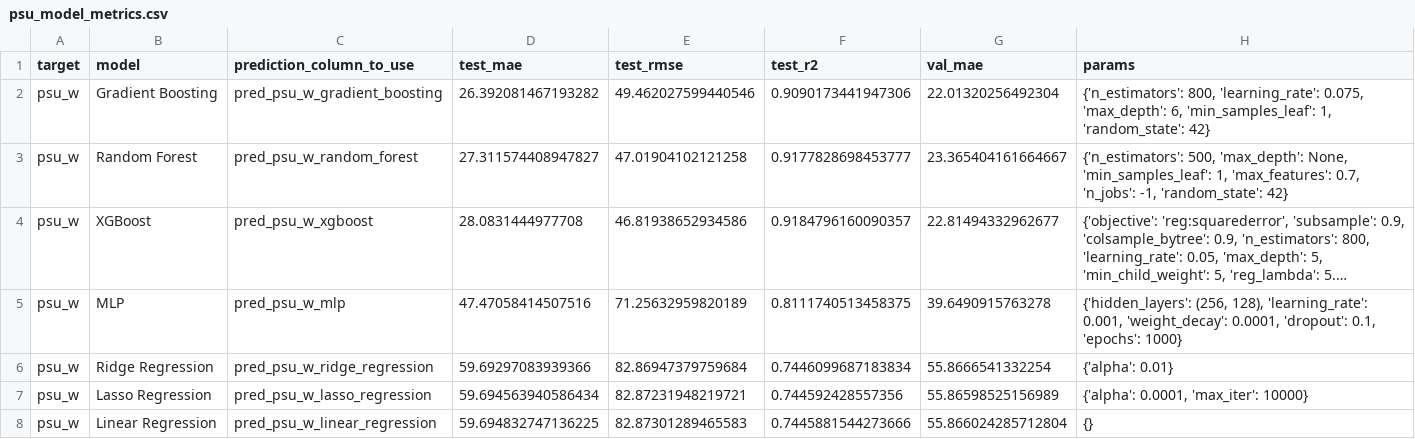
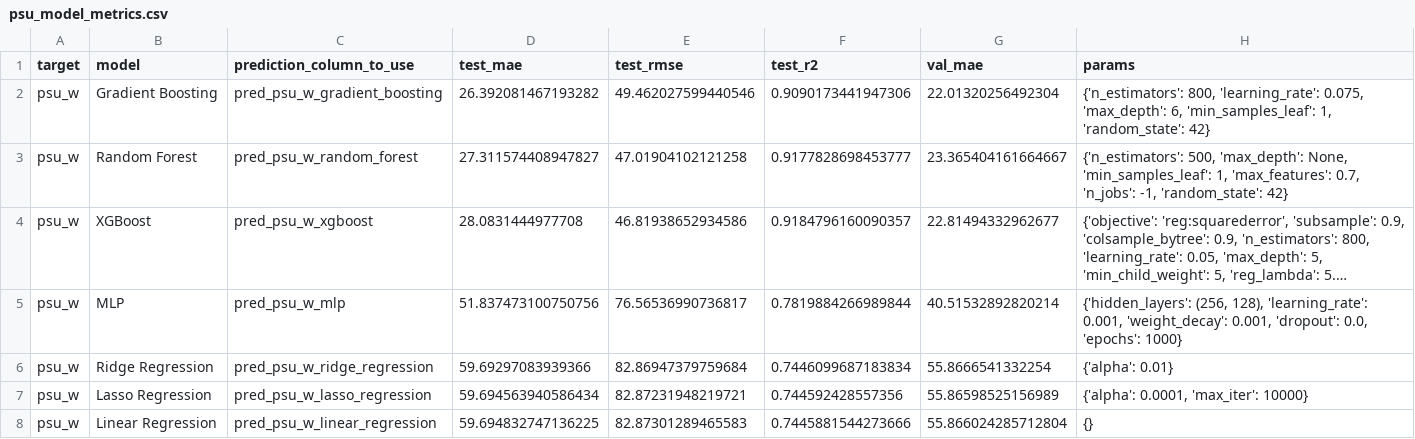
Before and after one commit to ksheersagaragrawal/energy-aware-gpu-recommender, a CSV file: data/results/psu_model_metrics.csv, drawn as a sheet; long unchanged cells end in …; the diff names each change by its address in the sheet, - before the commit and + after, or states it on an @@ line.

```diff
--- a/data/results/psu_model_metrics.csv
+++ b/data/results/psu_model_metrics.csv
-D5 (test_mae): 47.47058414507516
+D5 (test_mae): 51.837473100750756
-E5 (test_rmse): 71.25632959820189
+E5 (test_rmse): 76.56536990736817
-F5 (test_r2): 0.8111740513458375
+F5 (test_r2): 0.7819884266989844
-G5 (val_mae): 39.6490915763278
+G5 (val_mae): 40.51532892820214
-H5 (params): …0.001, 'weight_decay': 0.0001, 'dropout': 0.1, 'epochs': 1000}
+H5 (params): …0.001, 'weight_decay': 0.001, 'dropout': 0.0, 'epochs': 1000}
```
Also changed, not shown: data/results/tdp_model_metrics.csv, data/vectors/gpu_power_vectors.csv, 25 other files.
